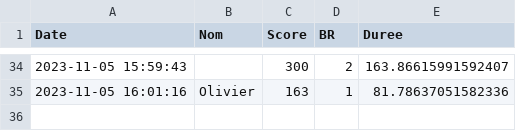
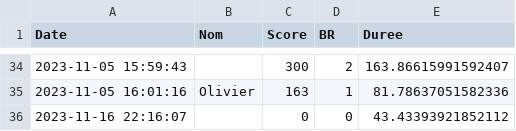
Before and after one commit to DataScientest-Studio/AVR23_CDS_Reco_vocale, a CSV file: data/game_log.csv, drawn as a sheet; only a part is shown, gaps mark what is left out; the diff names each change by its address in the sheet, - before the commit and + after, or states it on an @@ line.

```diff
--- a/data/game_log.csv
+++ b/data/game_log.csv
+row 36: 2023-11-16 22:16:07 |  | 0 | 0 | 43.43393921852112
```
Also changed, not shown: 1 other file.
